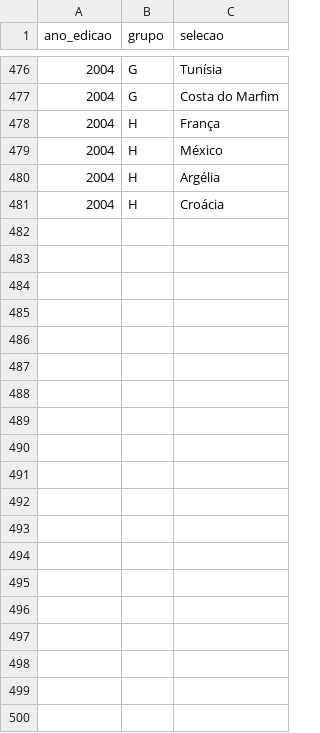
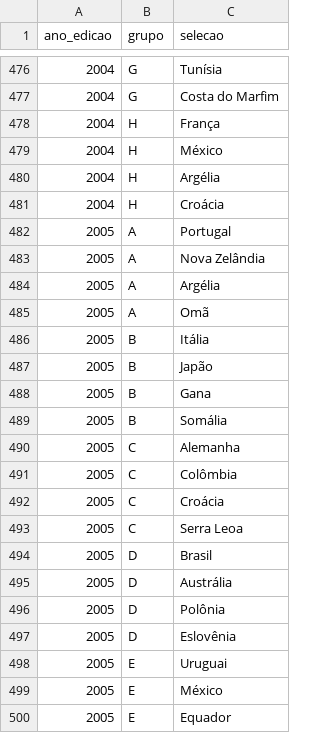
Before and after one commit to murilosoriano5-lgtm/copas-mundo-historico, a CSV file: data/grupos.csv, drawn as a sheet; only a part is shown, gaps mark what is left out; the diff covers the shown part only; the diff names each change by its address in the sheet, - before the commit and + after, or states it on an @@ line.

```diff
--- a/data/grupos.csv
+++ b/data/grupos.csv
+row 482: 2005 | A | Portugal
+row 483: 2005 | A | Nova Zelândia
+row 484: 2005 | A | Argélia
+row 485: 2005 | A | Omã
+row 486: 2005 | B | Itália
+row 487: 2005 | B | Japão
+row 488: 2005 | B | Gana
+row 489: 2005 | B | Somália
+row 490: 2005 | C | Alemanha
+row 491: 2005 | C | Colômbia
+row 492: 2005 | C | Croácia
+row 493: 2005 | C | Serra Leoa
+row 494: 2005 | D | Brasil
+row 495: 2005 | D | Austrália
+row 496: 2005 | D | Polônia
+row 497: 2005 | D | Eslovênia
+row 498: 2005 | E | Uruguai
+row 499: 2005 | E | México
+row 500: 2005 | E | Equador
```
Also changed, not shown: 13 added rows elsewhere in this file, data/potes.csv, data/selecoes.csv, 1 other file.
